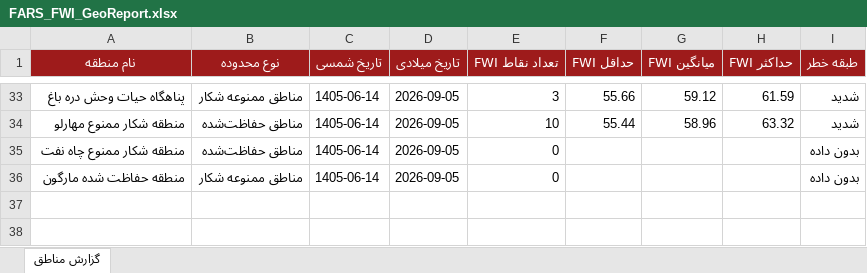
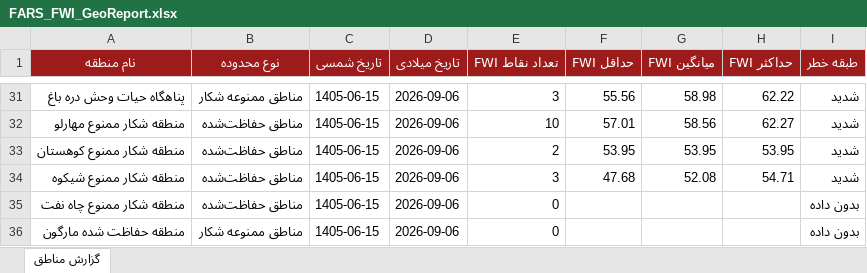
Before and after one commit to hashempoorsadegh214-prog/FARS-FWI, an Excel workbook: data/FARS_FWI_GeoReport.xlsx, sheet گزارش مناطق, drawn as a sheet; only a part is shown, gaps mark what is left out; values as stored, in another font and other column widths than the file's, no borders; conditional formats not drawn; addresses are those after the commit; the diff covers the shown part only; the diff names each change by its address in the sheet, - before the commit and + after, or states it on an @@ line.

```diff
--- a/data/FARS_FWI_GeoReport.xlsx (sheet گزارش مناطق)
+++ b/data/FARS_FWI_GeoReport.xlsx (sheet گزارش مناطق)
-C31:C32 (تاریخ شمسی): 1405-06-14
+C31:C32 (تاریخ شمسی): 1405-06-15
-D31:D32 (تاریخ میلادی): 2026-09-05
+D31:D32 (تاریخ میلادی): 2026-09-06
-F31 (حداقل FWI): 55.66
+F31 (حداقل FWI): 55.56
-G31 (میانگین FWI): 59.12
+G31 (میانگین FWI): 58.98
-H31 (حداکثر FWI): 61.59
+H31 (حداکثر FWI): 62.22
-F32 (حداقل FWI): 55.44
+F32 (حداقل FWI): 57.01
-G32 (میانگین FWI): 58.96
+G32 (میانگین FWI): 58.56
-H32 (حداکثر FWI): 63.32
+H32 (حداکثر FWI): 62.27
+row 33: منطقه شکار ممنوع کوهستان | مناطق حفاظت‌شده | 1405-06-15 | 2026-09-06 | 2 | 53.95 | 53.95 | 53.95 | شدید
+row 34: منطقه شکار ممنوع شیکوه | مناطق حفاظت‌شده | 1405-06-15 | 2026-09-06 | 3 | 47.68 | 52.08 | 54.71 | شدید
-C35:C36 (تاریخ شمسی): 1405-06-14
+C35:C36 (تاریخ شمسی): 1405-06-15
-D35:D36 (تاریخ میلادی): 2026-09-05
+D35:D36 (تاریخ میلادی): 2026-09-06
```
Also changed, not shown: 18 added rows, 20 removed rows and 56 edited cells elsewhere in this sheet, 1 other file.
